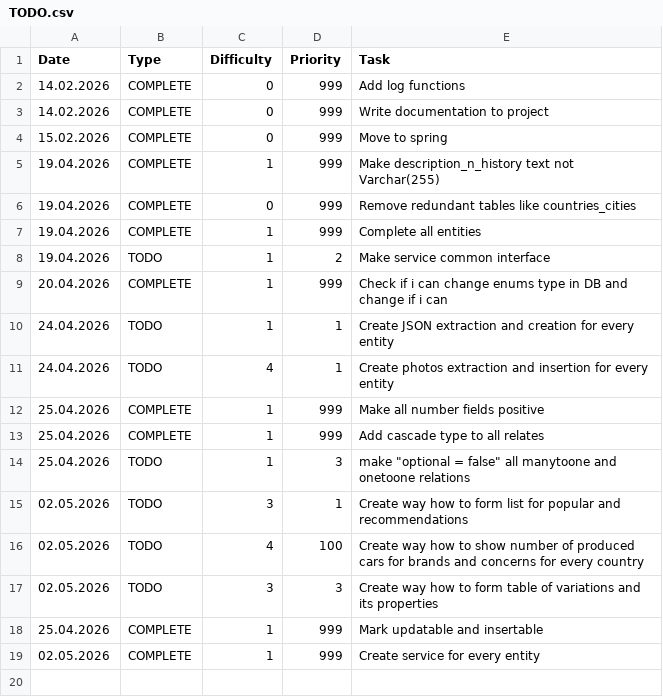
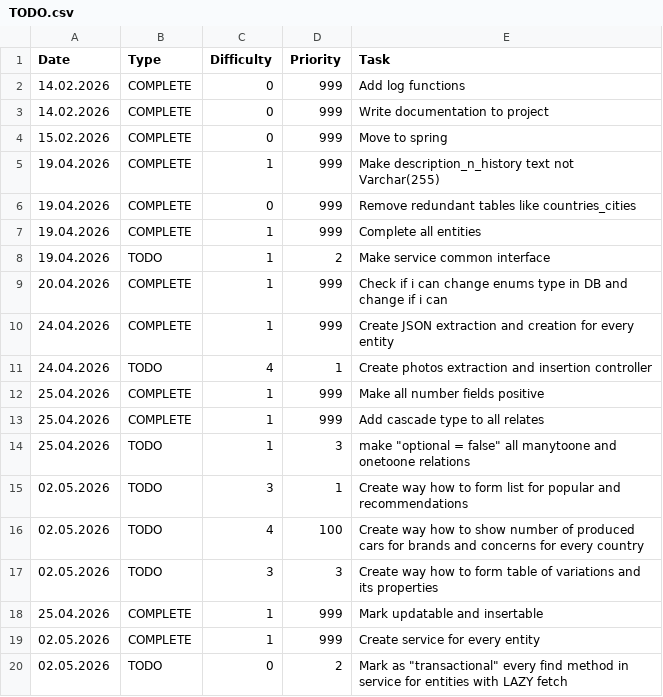
Before and after one commit to alwayssecondbot/RightSwipeBot, a CSV file: TODO.csv, drawn as a sheet.

```diff
--- a/TODO.csv
+++ b/TODO.csv
@@ -9,4 +9,4 @@ Date|Type|Difficulty|Priority|Task
 20.04.2026|COMPLETE|1|999|Check if i can change enums type in DB and change if i can
-24.04.2026|TODO|1|1|Create JSON extraction and creation for every entity
-24.04.2026|TODO|4|1|Create photos extraction and insertion for every entity
+24.04.2026|COMPLETE|1|999|Create JSON extraction and creation for every entity
+24.04.2026|TODO|4|1|Create photos extraction and insertion controller
 25.04.2026|COMPLETE|1|999|Make all number fields positive
@@ -19 +19,2 @@ Date|Type|Difficulty|Priority|Task
 02.05.2026|COMPLETE|1|999|Create service for every entity
+02.05.2026|TODO|0|2|"Mark as ""transactional"" every find method in service for entities with LAZY fetch"
```
Also changed, not shown: 33 other files.
